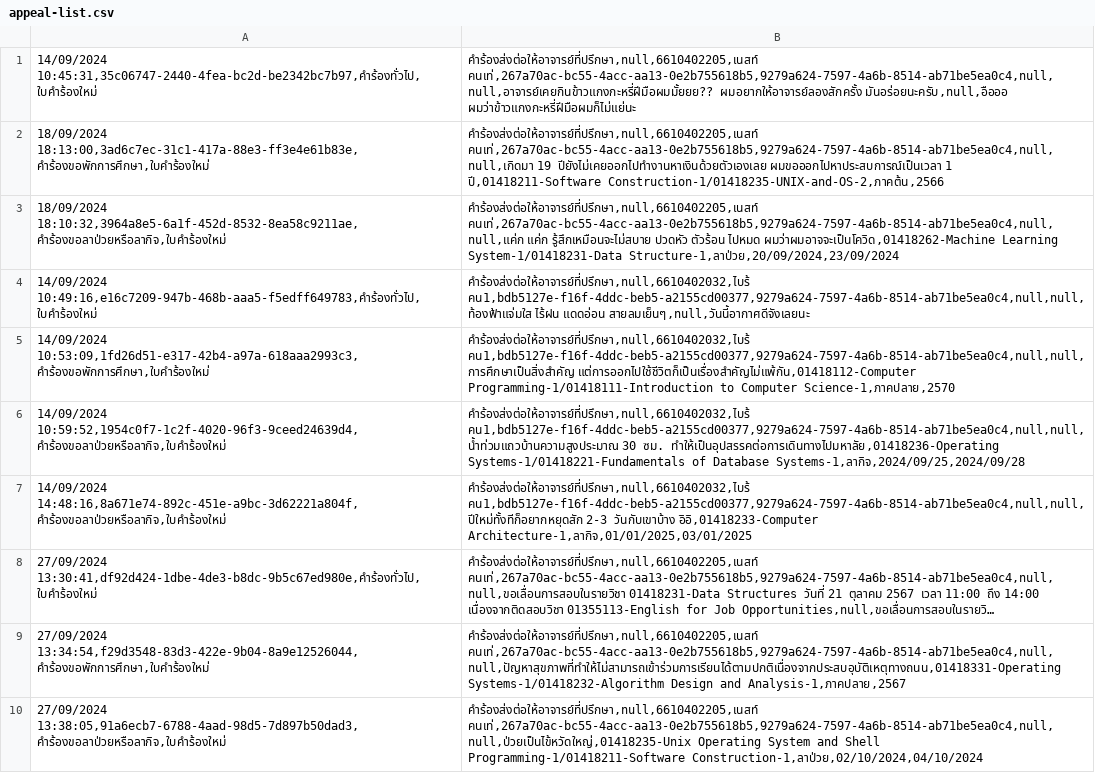
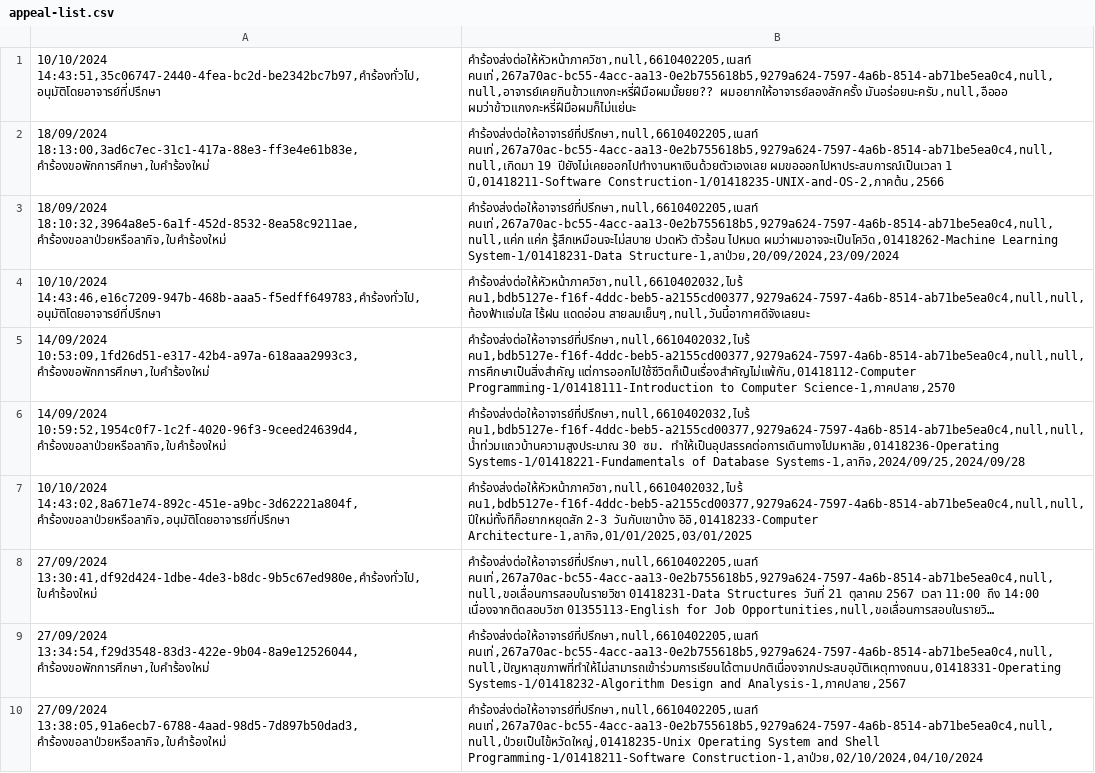
Before and after one commit to thg1rb/my-appeal, a CSV file: data/appeal-list.csv, drawn as a sheet; long unchanged cells end in …; the diff names each change by its address in the sheet, - before the commit and + after, or states it on an @@ line.

```diff
--- a/data/appeal-list.csv
+++ b/data/appeal-list.csv
-A1: 14/09/2024 10:45:31,35c06747-2440-4fea-bc2d-be2342bc7b97,คำร้องทั่วไป,ใบคำร้องใหม่
+A1: 10/10/2024 14:43:51,35c06747-2440-4fea-bc2d-be2342bc7b97,คำร้องทั่วไป,อนุมัติโดยอาจารย์ที่ปรึกษา
-B1: คำร้องส่งต่อให้อาจารย์ที่ปรึกษา,null,6610402205,เนสท์ คนเท่,267a70ac-bc55-4acc-aa13-0e2b755618b5,9279a624-7597-4a6b-8514-ab71be5ea0c4,null,null,อาจารย์เคยกินข้าวแกงกะหรี่ฝีมือผมมั้ยยย?? ผมอยากให้อาจารย์ลองสักครั้ง…
+B1: คำร้องส่งต่อให้หัวหน้าภาควิชา,null,6610402205,เนสท์ คนเท่,267a70ac-bc55-4acc-aa13-0e2b755618b5,9279a624-7597-4a6b-8514-ab71be5ea0c4,null,null,อาจารย์เคยกินข้าวแกงกะหรี่ฝีมือผมมั้ยยย?? ผมอยากให้อาจารย์ลองสักครั้ง…
-A4: 14/09/2024 10:49:16,e16c7209-947b-468b-aaa5-f5edff649783,คำร้องทั่วไป,ใบคำร้องใหม่
+A4: 10/10/2024 14:43:46,e16c7209-947b-468b-aaa5-f5edff649783,คำร้องทั่วไป,อนุมัติโดยอาจารย์ที่ปรึกษา
-B4: คำร้องส่งต่อให้อาจารย์ที่ปรึกษา,null,6610402032,ไบร้ คน1,bdb5127e-f16f-4ddc-beb5-a2155cd00377,9279a624-7597-4a6b-8514-ab71be5ea0c4,null,null,ท้องฟ้าแจ่มใส ไร้ฝน…
+B4: คำร้องส่งต่อให้หัวหน้าภาควิชา,null,6610402032,ไบร้ คน1,bdb5127e-f16f-4ddc-beb5-a2155cd00377,9279a624-7597-4a6b-8514-ab71be5ea0c4,null,null,ท้องฟ้าแจ่มใส ไร้ฝน…
-A7: 14/09/2024 14:48:16,8a671e74-892c-451e-a9bc-3d62221a804f,คำร้องขอลาป่วยหรือลากิจ,ใบคำร้องใหม่
+A7: 10/10/2024 14:43:02,8a671e74-892c-451e-a9bc-3d62221a804f,คำร้องขอลาป่วยหรือลากิจ,อนุมัติโดยอาจารย์ที่ปรึกษา
-B7: คำร้องส่งต่อให้อาจารย์ที่ปรึกษา,null,6610402032,ไบร้ คน1,bdb5127e-f16f-4ddc-beb5-a2155cd00377,9279a624-7597-4a6b-8514-ab71be5ea0c4,null,null,ปีใหม่ทั้งทีก็อยากหยุดสัก 2-3…
+B7: คำร้องส่งต่อให้หัวหน้าภาควิชา,null,6610402032,ไบร้ คน1,bdb5127e-f16f-4ddc-beb5-a2155cd00377,9279a624-7597-4a6b-8514-ab71be5ea0c4,null,null,ปีใหม่ทั้งทีก็อยากหยุดสัก 2-3…
```
Also changed, not shown: data/modify-date.csv, data/users/admin.csv, 41 other files.
